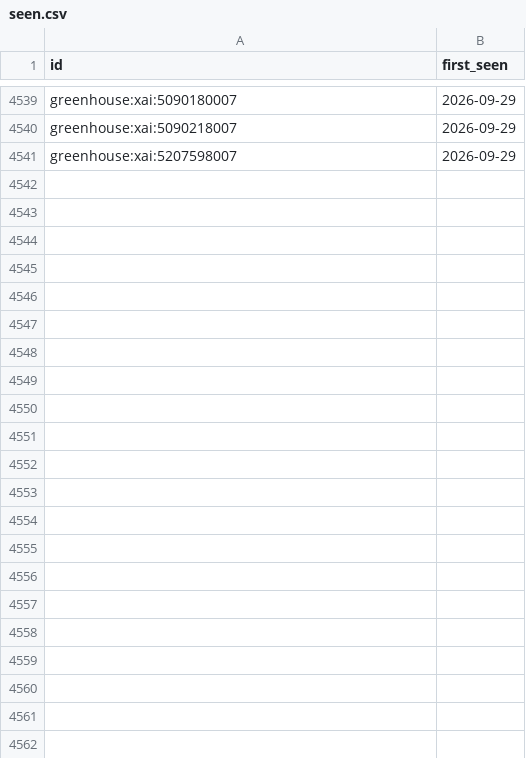
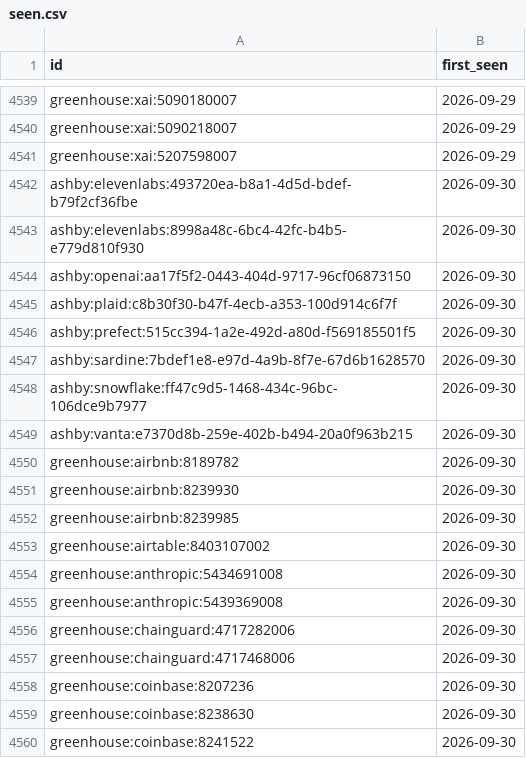
Before and after one commit to sarajmcghee/ai-job-radar, a CSV file: data/seen.csv, drawn as a sheet; only a part is shown, gaps mark what is left out; the diff covers the shown part only; the diff names each change by its address in the sheet, - before the commit and + after, or states it on an @@ line.

```diff
--- a/data/seen.csv
+++ b/data/seen.csv
+row 4542: ashby:elevenlabs:493720ea-b8a1-4d5d-bdef-b79f2cf36fbe | 2026-09-30
+row 4543: ashby:elevenlabs:8998a48c-6bc4-42fc-b4b5-e779d810f930 | 2026-09-30
+row 4544: ashby:openai:aa17f5f2-0443-404d-9717-96cf06873150 | 2026-09-30
+row 4545: ashby:plaid:c8b30f30-b47f-4ecb-a353-100d914c6f7f | 2026-09-30
+row 4546: ashby:prefect:515cc394-1a2e-492d-a80d-f569185501f5 | 2026-09-30
+row 4547: ashby:sardine:7bdef1e8-e97d-4a9b-8f7e-67d6b1628570 | 2026-09-30
+row 4548: ashby:snowflake:ff47c9d5-1468-434c-96bc-106dce9b7977 | 2026-09-30
+row 4549: ashby:vanta:e7370d8b-259e-402b-b494-20a0f963b215 | 2026-09-30
+row 4550: greenhouse:airbnb:8189782 | 2026-09-30
+row 4551: greenhouse:airbnb:8239930 | 2026-09-30
+row 4552: greenhouse:airbnb:8239985 | 2026-09-30
+row 4553: greenhouse:airtable:8403107002 | 2026-09-30
+row 4554: greenhouse:anthropic:5434691008 | 2026-09-30
+row 4555: greenhouse:anthropic:5439369008 | 2026-09-30
+row 4556: greenhouse:chainguard:4717282006 | 2026-09-30
+row 4557: greenhouse:chainguard:4717468006 | 2026-09-30
+row 4558: greenhouse:coinbase:8207236 | 2026-09-30
+row 4559: greenhouse:coinbase:8238630 | 2026-09-30
+row 4560: greenhouse:coinbase:8241522 | 2026-09-30
```
Also changed, not shown: 42 added rows elsewhere in this file, data/trends.csv, 8 other files.
